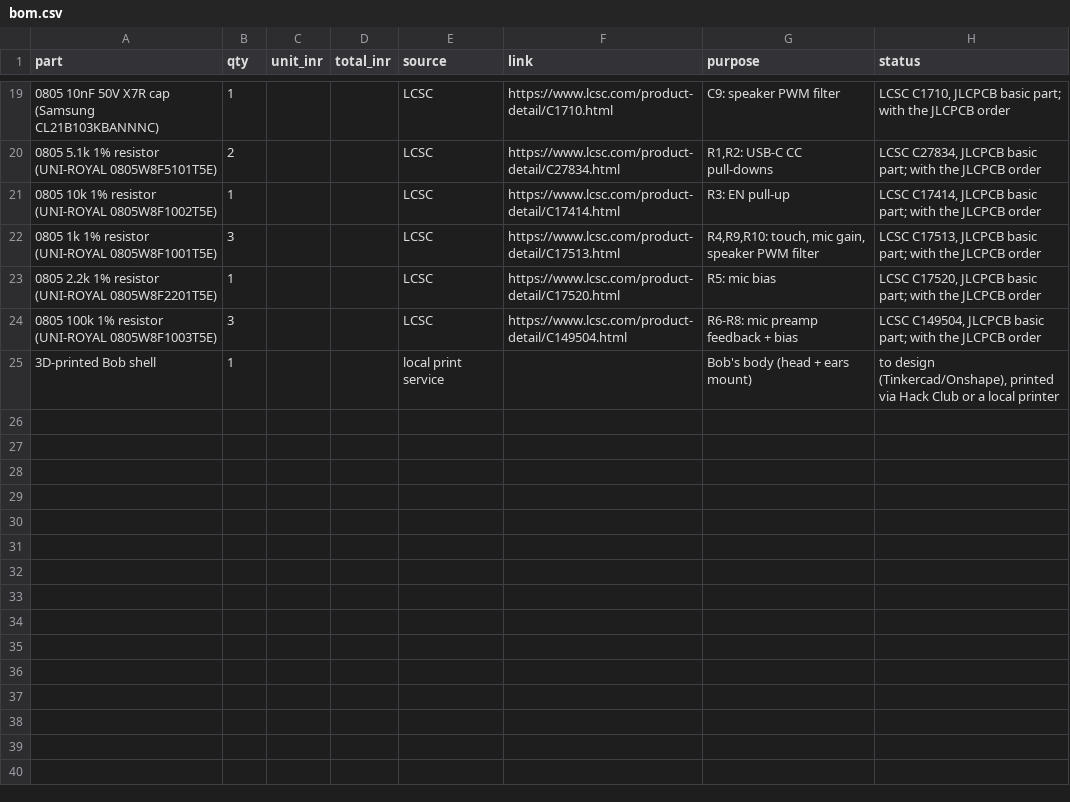
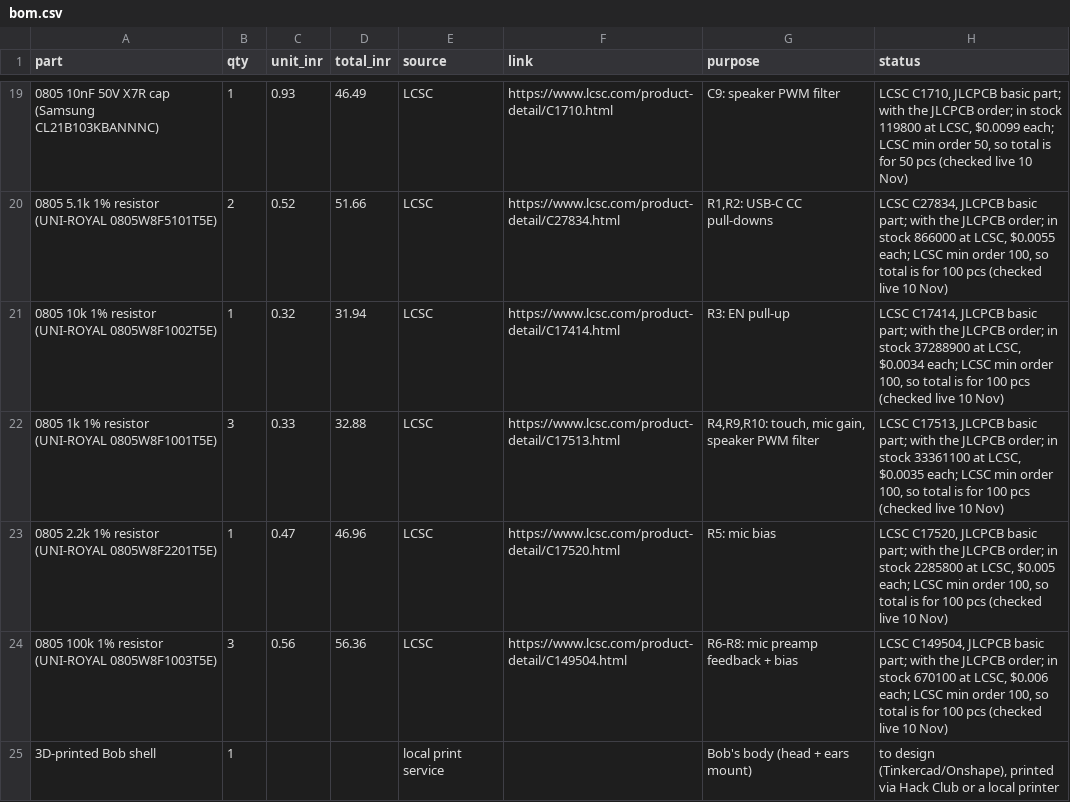
Before and after one commit to VGokulsai/bob-desk-cat, a CSV file: bom.csv, drawn as a sheet; only a part is shown, gaps mark what is left out; the diff covers the shown part only; the diff names each change by its address in the sheet, - before the commit and + after, or states it on an @@ line.

```diff
--- a/bom.csv
+++ b/bom.csv
-C19 (unit_inr): (empty)
+C19 (unit_inr): 0.93
-D19 (total_inr): (empty)
+D19 (total_inr): 46.49
-H19 (status): …the JLCPCB order
+H19 (status): …the JLCPCB order; in stock 119800 at LCSC, $0.0099 each; LCSC min order 50, so total is for 50 pcs (checked live 10 Nov)
-C20 (unit_inr): (empty)
+C20 (unit_inr): 0.52
-D20 (total_inr): (empty)
+D20 (total_inr): 51.66
-H20 (status): …the JLCPCB order
+H20 (status): …the JLCPCB order; in stock 866000 at LCSC, $0.0055 each; LCSC min order 100, so total is for 100 pcs (checked live 10 Nov)
-C21 (unit_inr): (empty)
+C21 (unit_inr): 0.32
-D21 (total_inr): (empty)
+D21 (total_inr): 31.94
-H21 (status): …the JLCPCB order
+H21 (status): …the JLCPCB order; in stock 37288900 at LCSC, $0.0034 each; LCSC min order 100, so total is for 100 pcs (checked live 10 Nov)
-C22 (unit_inr): (empty)
+C22 (unit_inr): 0.33
-D22 (total_inr): (empty)
+D22 (total_inr): 32.88
-H22 (status): …the JLCPCB order
+H22 (status): …the JLCPCB order; in stock 33361100 at LCSC, $0.0035 each; LCSC min order 100, so total is for 100 pcs (checked live 10 Nov)
-C23 (unit_inr): (empty)
+C23 (unit_inr): 0.47
-D23 (total_inr): (empty)
+D23 (total_inr): 46.96
-H23 (status): …the JLCPCB order
+H23 (status): …the JLCPCB order; in stock 2285800 at LCSC, $0.005 each; LCSC min order 100, so total is for 100 pcs (checked live 10 Nov)
-C24 (unit_inr): (empty)
+C24 (unit_inr): 0.56
-D24 (total_inr): (empty)
+D24 (total_inr): 56.36
-H24 (status): …the JLCPCB order
+H24 (status): …the JLCPCB order; in stock 670100 at LCSC, $0.006 each; LCSC min order 100, so total is for 100 pcs (checked live 10 Nov)
```
Also changed, not shown: 31 edited cells elsewhere in this file, 3 other files.
